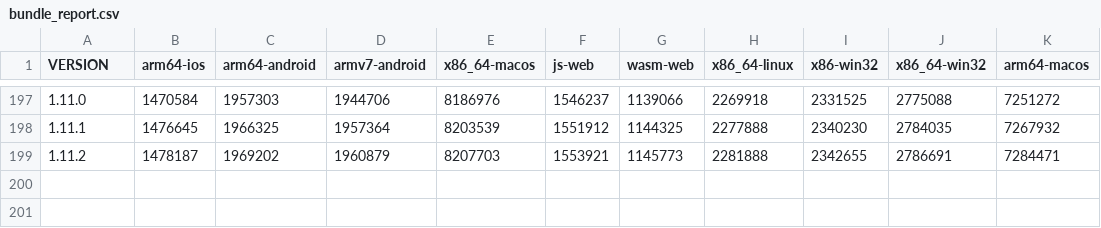
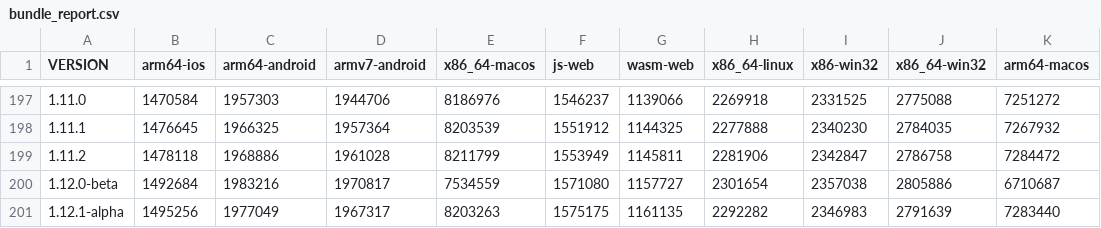
Before and after one commit to defold/build-size, a CSV file: bundle_report.csv, drawn as a sheet; only a part is shown, gaps mark what is left out.

Commit message:
Generated new size report and graph [skip ci]

```diff
--- a/bundle_report.csv
+++ b/bundle_report.csv
@@ -198,2 +198,4 @@ VERSION,arm64-ios,arm64-android,armv7-android,x86_64-macos,js-web,wasm-web,x86_6
 1.11.1,1476645,1966325,1957364,8203539,1551912,1144325,2277888,2340230,2784035,7267932
-1.11.2,1478187,1969202,1960879,8207703,1553921,1145773,2281888,2342655,2786691,7284471
+1.11.2,1478118,1968886,1961028,8211799,1553949,1145811,2281906,2342847,2786758,7284472
+1.12.0-beta,1492684,1983216,1970817,7534559,1571080,1157727,2301654,2357038,2805886,6710687
+1.12.1-alpha,1495256,1977049,1967317,8203263,1575175,1161135,2292282,2346983,2791639,7283440
```
Also changed, not shown: 29 other files.
